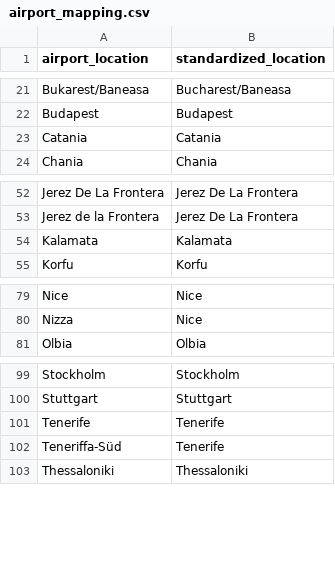
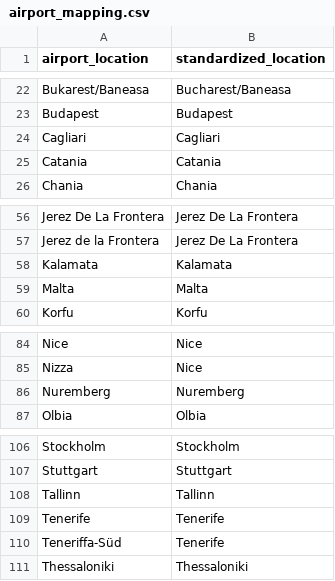
Before and after one commit to doctype-Melvin/hamport, a CSV file: dbt-hamport/seeds/airport_mapping.csv, drawn as a sheet; only a part is shown, gaps mark what is left out; the diff covers the shown part only.

```diff
--- a/dbt-hamport/seeds/airport_mapping.csv
+++ b/dbt-hamport/seeds/airport_mapping.csv
@@ -22,2 +23,3 @@ Bukarest/Baneasa,Bucharest/Baneasa
 Budapest,Budapest
+Cagliari,Cagliari
 Catania,Catania
@@ -54,2 +58,3 @@ Jerez de la Frontera,Jerez De La Frontera
 Kalamata,Kalamata
+Malta,Malta
 Korfu,Korfu
@@ -80,2 +85,3 @@ Nice,Nice
 Nizza,Nice
+Nuremberg,Nuremberg
 Olbia,Olbia
@@ -100,2 +107,3 @@ Stockholm,Stockholm
 Stuttgart,Stuttgart
+Tallinn,Tallinn
 Tenerife,Tenerife
```
Also changed, not shown: 5 added rows and 4 edited cells elsewhere in this file, 2 other files.
